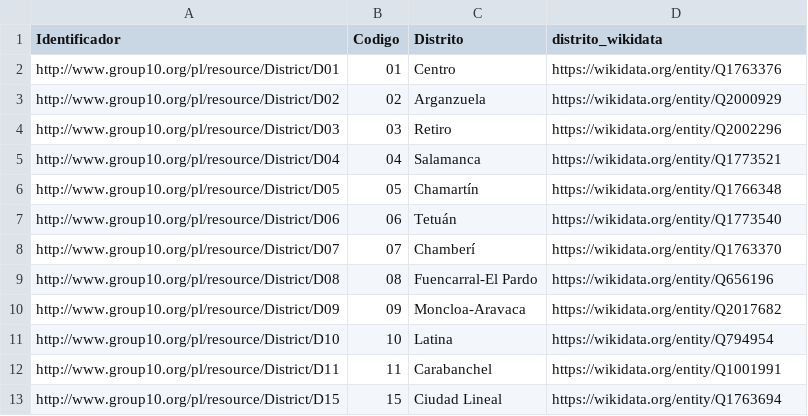
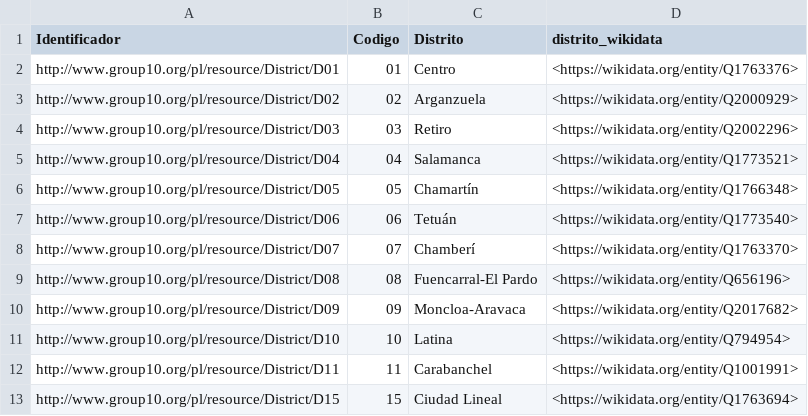
Before and after one commit to FacultadInformatica-LinkedData/Curso2022-2023-ODKG, a CSV file: HandsOn/Group10/csv/Districts-with-links.csv, drawn as a sheet.

```diff
--- a/HandsOn/Group10/csv/Districts-with-links.csv
+++ b/HandsOn/Group10/csv/Districts-with-links.csv
@@ -1,13 +1,13 @@
 Identificador,Codigo,Distrito,distrito_wikidata
-http://www.group10.org/pl/resource/District/D01,01,Centro,https://wikidata.org/entity/Q1763376
-http://www.group10.org/pl/resource/District/D02,02,Arganzuela,https://wikidata.org/entity/Q2000929
-http://www.group10.org/pl/resource/District/D03,03,Retiro,https://wikidata.org/entity/Q2002296
-http://www.group10.org/pl/resource/District/D04,04,Salamanca,https://wikidata.org/entity/Q1773521
-http://www.group10.org/pl/resource/District/D05,05,Chamartín,https://wikidata.org/entity/Q1766348
-http://www.group10.org/pl/resource/District/D06,06,Tetuán,https://wikidata.org/entity/Q1773540
-http://www.group10.org/pl/resource/District/D07,07,Chamberí,https://wikidata.org/entity/Q1763370
-http://www.group10.org/pl/resource/District/D08,08,Fuencarral-El Pardo,https://wikidata.org/entity/Q656196
-http://www.group10.org/pl/resource/District/D09,09,Moncloa-Aravaca,https://wikidata.org/entity/Q2017682
-http://www.group10.org/pl/resource/District/D10,10,Latina,https://wikidata.org/entity/Q794954
-http://www.group10.org/pl/resource/District/D11,11,Carabanchel,https://wikidata.org/entity/Q1001991
-http://www.group10.org/pl/resource/District/D15,15,Ciudad Lineal,https://wikidata.org/entity/Q1763694
+http://www.group10.org/pl/resource/District/D01,01,Centro,<https://wikidata.org/entity/Q1763376>
+http://www.group10.org/pl/resource/District/D02,02,Arganzuela,<https://wikidata.org/entity/Q2000929>
+http://www.group10.org/pl/resource/District/D03,03,Retiro,<https://wikidata.org/entity/Q2002296>
+http://www.group10.org/pl/resource/District/D04,04,Salamanca,<https://wikidata.org/entity/Q1773521>
+http://www.group10.org/pl/resource/District/D05,05,Chamartín,<https://wikidata.org/entity/Q1766348>
+http://www.group10.org/pl/resource/District/D06,06,Tetuán,<https://wikidata.org/entity/Q1773540>
+http://www.group10.org/pl/resource/District/D07,07,Chamberí,<https://wikidata.org/entity/Q1763370>
+http://www.group10.org/pl/resource/District/D08,08,Fuencarral-El Pardo,<https://wikidata.org/entity/Q656196>
+http://www.group10.org/pl/resource/District/D09,09,Moncloa-Aravaca,<https://wikidata.org/entity/Q2017682>
+http://www.group10.org/pl/resource/District/D10,10,Latina,<https://wikidata.org/entity/Q794954>
+http://www.group10.org/pl/resource/District/D11,11,Carabanchel,<https://wikidata.org/entity/Q1001991>
+http://www.group10.org/pl/resource/District/D15,15,Ciudad Lineal,<https://wikidata.org/entity/Q1763694>
```
Also changed, not shown: 3 other files.
